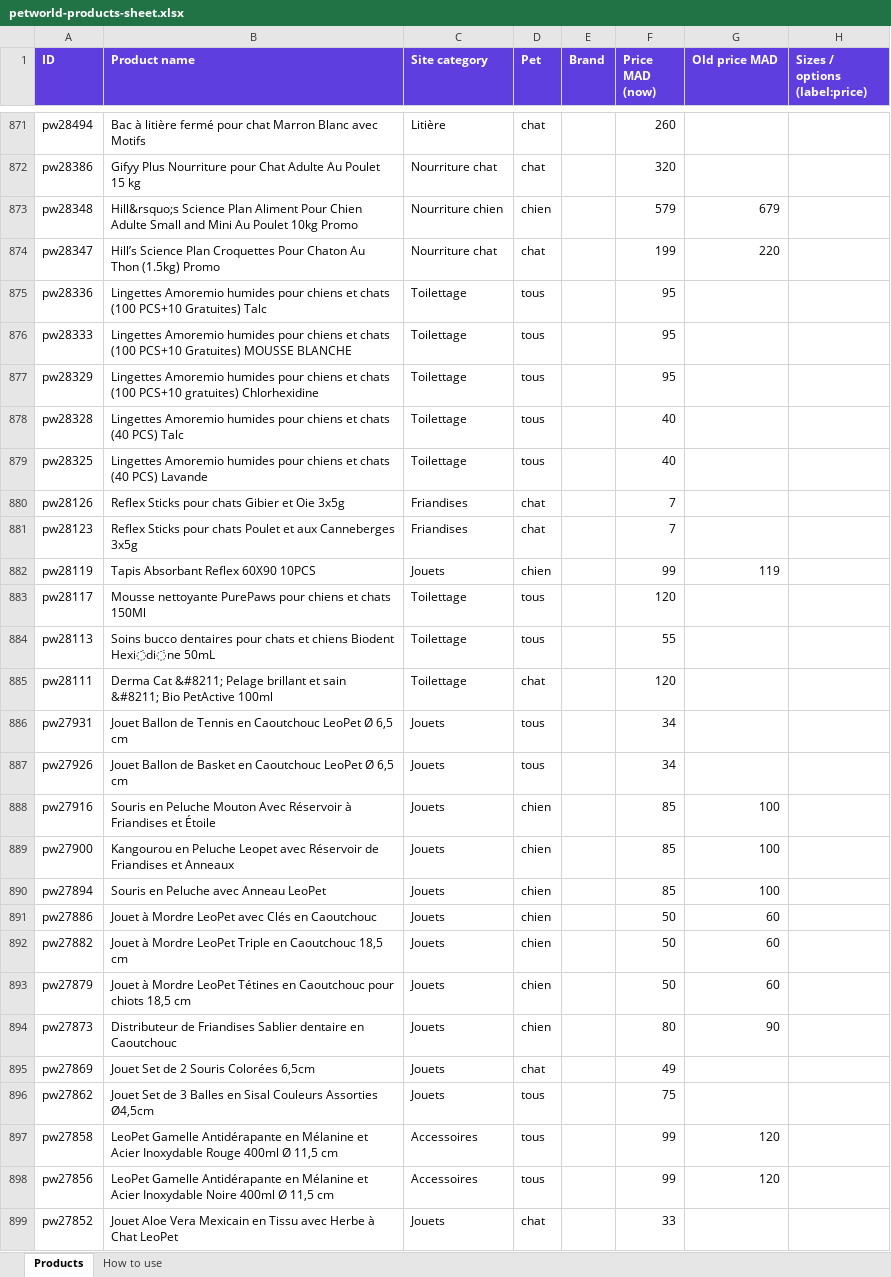
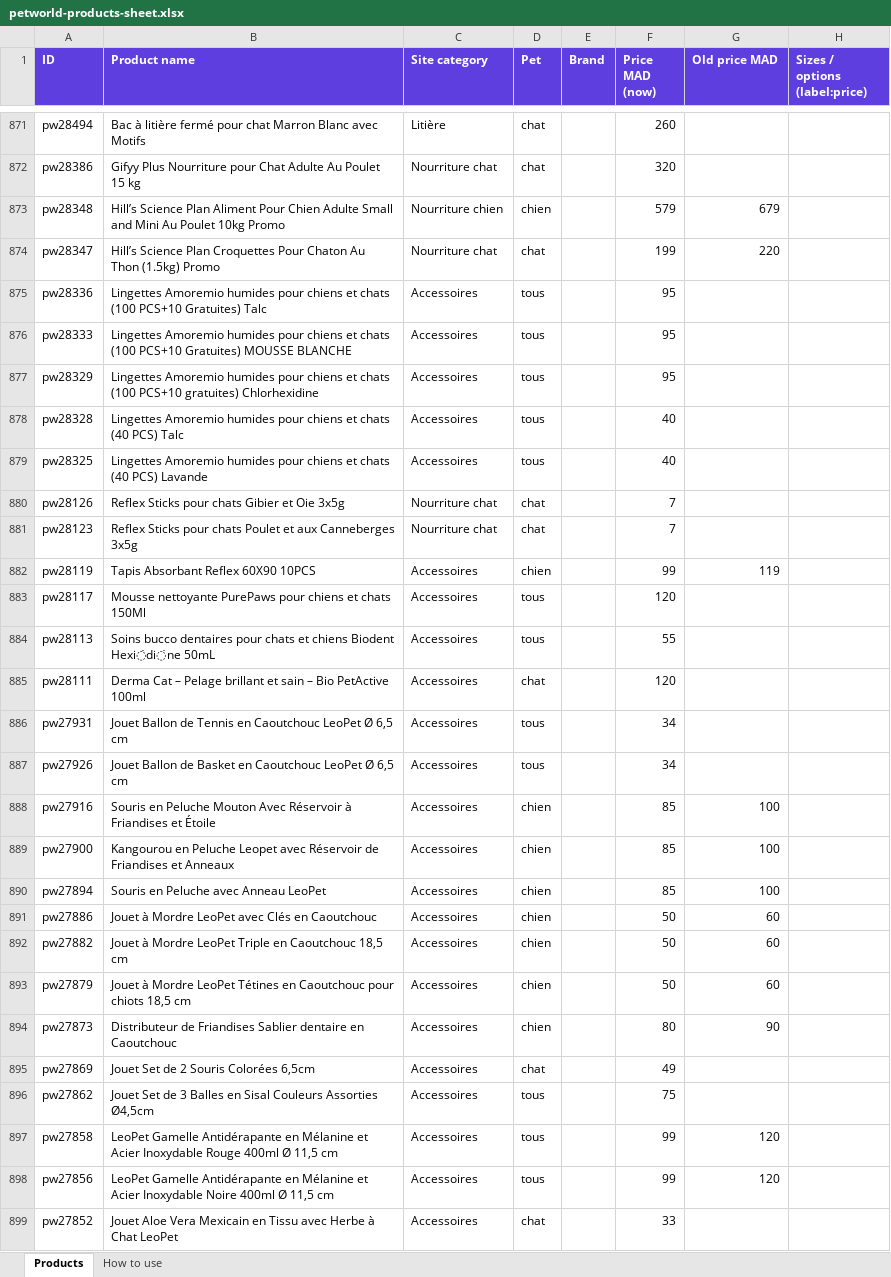
Before and after one commit to desoragency-ui/mochipaw, an Excel workbook: _catalog/petworld-products-sheet.xlsx, sheet Products, drawn as a sheet; only a part is shown, gaps mark what is left out; values as stored, in another font and other column widths than the file's, no borders; the diff covers the shown part only; the diff names each change by its address in the sheet, - before the commit and + after, or states it on an @@ line.

```diff
--- a/_catalog/petworld-products-sheet.xlsx (sheet Products)
+++ b/_catalog/petworld-products-sheet.xlsx (sheet Products)
-B873 (Product name): Hill&rsquo;s Science Plan…
+B873 (Product name): Hill’s Science Plan…
-C875:C879 (Site category): Toilettage
+C875:C879 (Site category): Accessoires
-C880:C881 (Site category): Friandises
+C880:C881 (Site category): Nourriture chat
-C882 (Site category): Jouets
+C882 (Site category): Accessoires
-C883:C885 (Site category): Toilettage
+C883:C885 (Site category): Accessoires
-B885 (Product name): Derma Cat &#8211; Pelage brillant et sain &#8211; Bio PetActive…
+B885 (Product name): Derma Cat – Pelage brillant et sain – Bio PetActive…
-C886:C896 (Site category): Jouets
+C886:C896 (Site category): Accessoires
-C899 (Site category): Jouets
+C899 (Site category): Accessoires
```
Also changed, not shown: 1065 edited cells elsewhere in this sheet, 13 other files.
